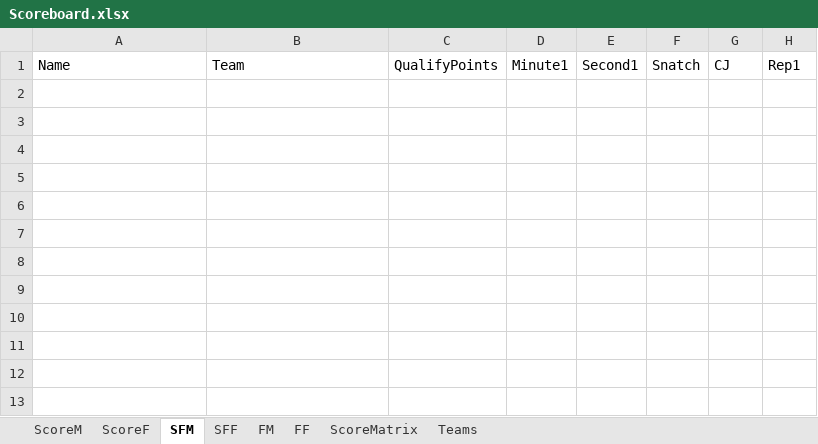
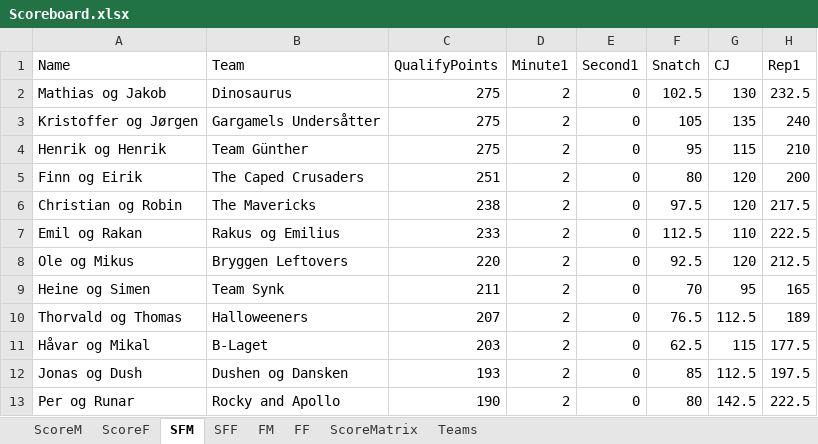
Before and after one commit to liyuanhao86/streamlit, an Excel workbook: Scoreboard.xlsx, sheet SFM, drawn as a sheet; values as stored, in another font and other column widths than the file's, no borders; the diff names each change by its address in the sheet, - before the commit and + after, or states it on an @@ line.

```diff
--- a/Scoreboard.xlsx (sheet SFM)
+++ b/Scoreboard.xlsx (sheet SFM)
+row 2: Mathias og Jakob | Dinosaurus | 275 | 2 | 0 | 102.5 | 130 | 232.5
+row 3: Kristoffer og Jørgen | Gargamels Undersåtter | 275 | 2 | 0 | 105 | 135 | 240
+row 4: Henrik og Henrik | Team Günther | 275 | 2 | 0 | 95 | 115 | 210
+row 5: Finn og Eirik | The Caped Crusaders | 251 | 2 | 0 | 80 | 120 | 200
+row 6: Christian og Robin | The Mavericks | 238 | 2 | 0 | 97.5 | 120 | 217.5
+row 7: Emil og Rakan | Rakus og Emilius | 233 | 2 | 0 | 112.5 | 110 | 222.5
+row 8: Ole og Mikus | Bryggen Leftovers | 220 | 2 | 0 | 92.5 | 120 | 212.5
+row 9: Heine og Simen | Team Synk | 211 | 2 | 0 | 70 | 95 | 165
+row 10: Thorvald og Thomas | Halloweeners | 207 | 2 | 0 | 76.5 | 112.5 | 189
+row 11: Håvar og Mikal | B-Laget | 203 | 2 | 0 | 62.5 | 115 | 177.5
+row 12: Jonas og Dush | Dushen og Dansken | 193 | 2 | 0 | 85 | 112.5 | 197.5
+row 13: Per og Runar | Rocky and Apollo | 190 | 2 | 0 | 80 | 142.5 | 222.5
```
Also changed, not shown: sheet SFF, sheet Teams.
